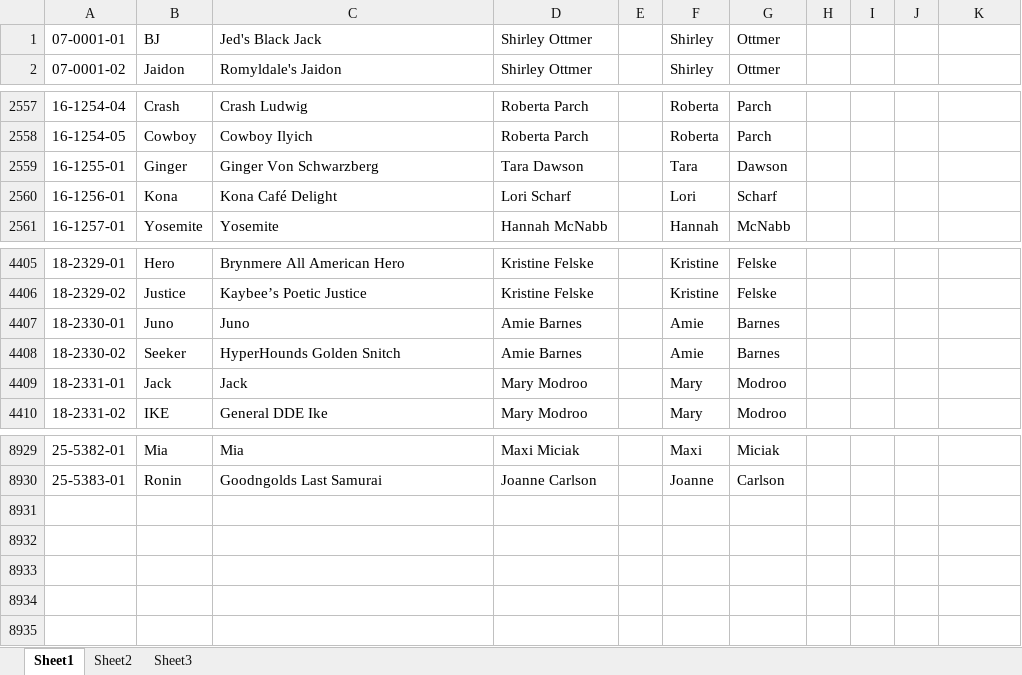
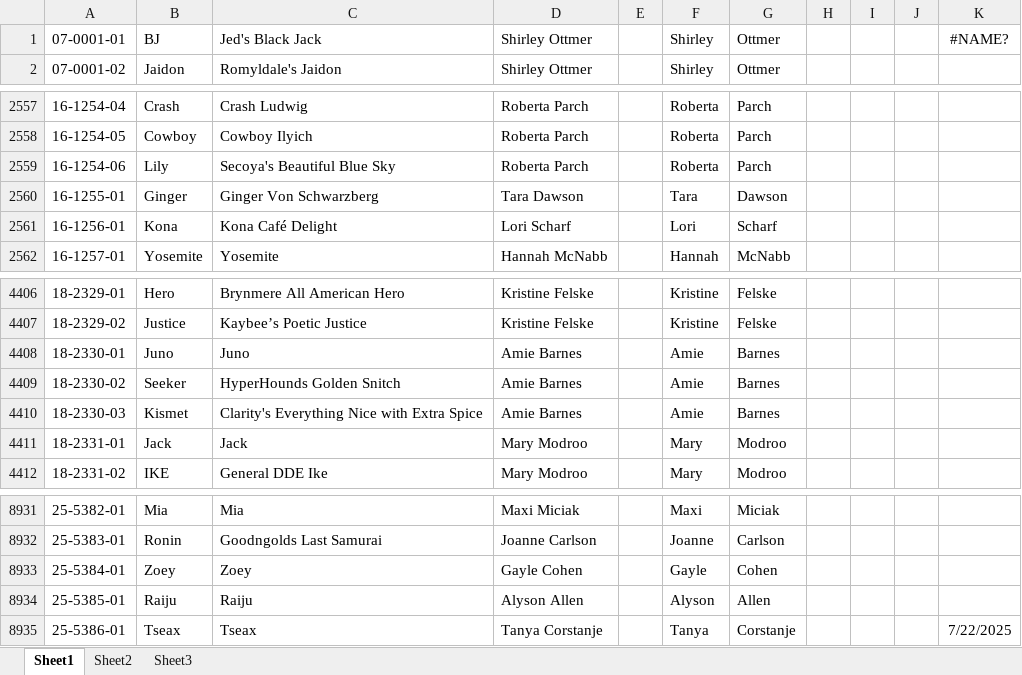
Before and after one commit to Cwagtracker/Tracker, an Excel workbook: DogInfo.xlsx, sheet Sheet1, drawn as a sheet; only a part is shown, gaps mark what is left out; values as stored, in another font and other column widths than the file's, no borders; charts and pictures and conditional formats not drawn; the diff names each change by its address in the sheet, - before the commit and + after, or states it on an @@ line.

```diff
--- a/DogInfo.xlsx (sheet Sheet1)
+++ b/DogInfo.xlsx (sheet Sheet1)
-K1: (empty)
+K1: #NAME?
+row 2559: 16-1254-06 | Lily | Secoya's Beautiful Blue Sky | Roberta Parch |  | Roberta | Parch
+row 4410: 18-2330-03 | Kismet | Clarity's Everything Nice with Extra Spice | Amie Barnes |  | Amie | Barnes
+row 8933: 25-5384-01 | Zoey | Zoey | Gayle Cohen |  | Gayle | Cohen
+row 8934: 25-5385-01 | Raiju | Raiju | Alyson Allen |  | Alyson | Allen
+row 8935: 25-5386-01 | Tseax | Tseax | Tanya Corstanje |  | Tanya | Corstanje |  |  |  | 7/22/2025
```
Also changed, not shown: formulas that keep their value, charts or pictures, 1 other file.
